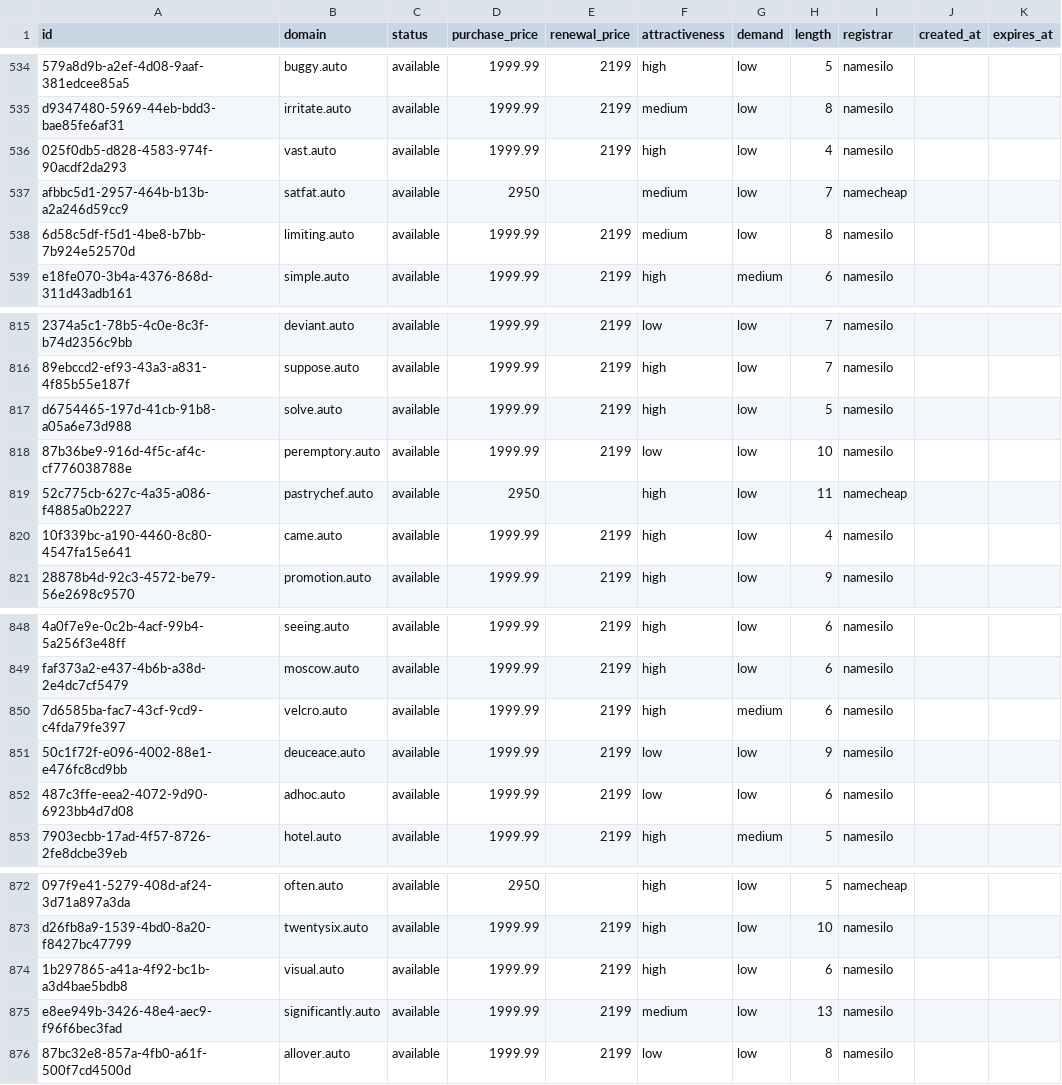
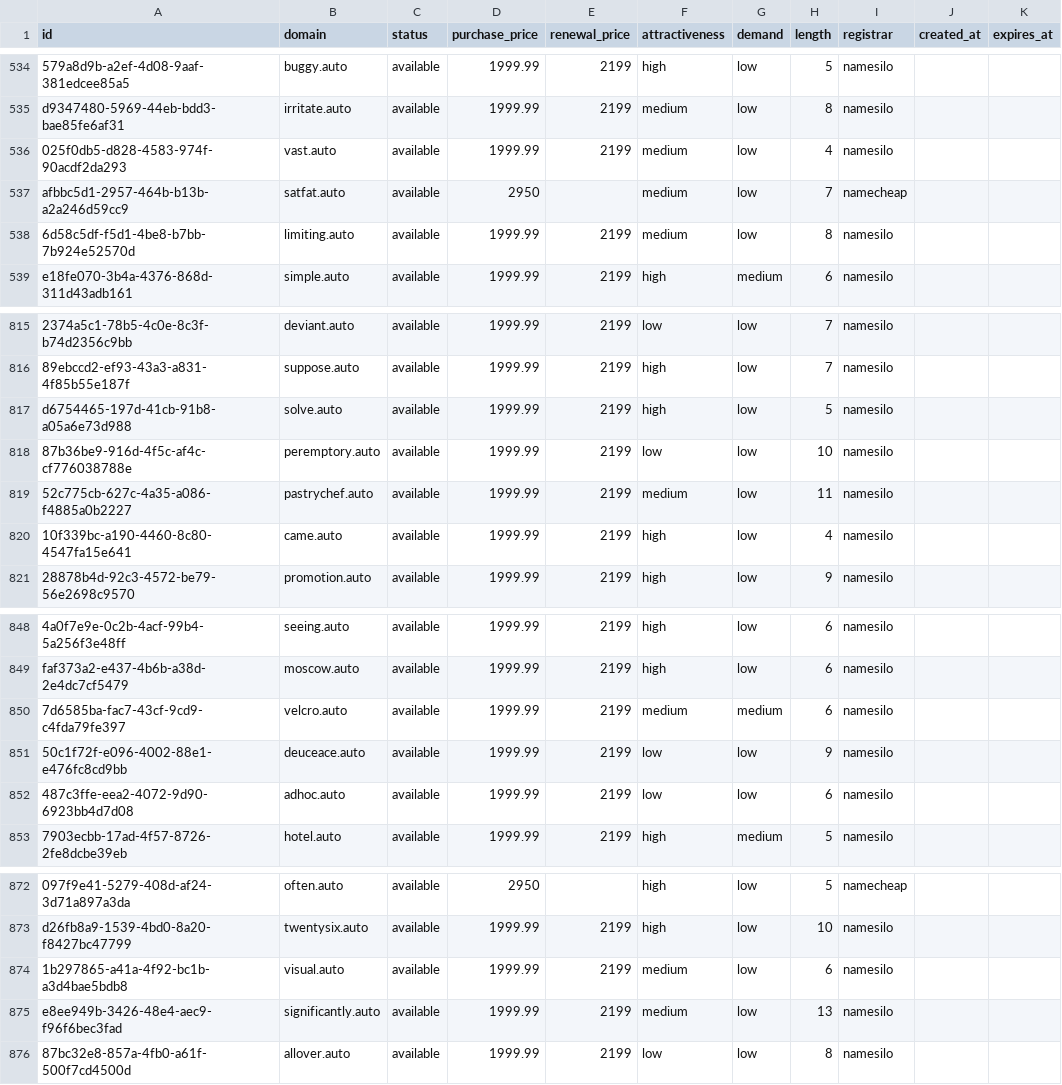
Before and after one commit to UniqueDomains/auto-oneword-domains, a CSV file: auto.csv, drawn as a sheet; only a part is shown, gaps mark what is left out; the diff names each change by its address in the sheet, - before the commit and + after, or states it on an @@ line.

Commit message:
Domains update

```diff
--- a/auto.csv
+++ b/auto.csv
-F536 (attractiveness): high
+F536 (attractiveness): medium
-D819 (purchase_price): 2950
+D819 (purchase_price): 1999.99
-E819 (renewal_price): (empty)
+E819 (renewal_price): 2199
-F819 (attractiveness): high
+F819 (attractiveness): medium
-I819 (registrar): namecheap
+I819 (registrar): namesilo
-F850 (attractiveness): high
+F850 (attractiveness): medium
-F874 (attractiveness): high
+F874 (attractiveness): medium
```
Also changed, not shown: 4 other files.
